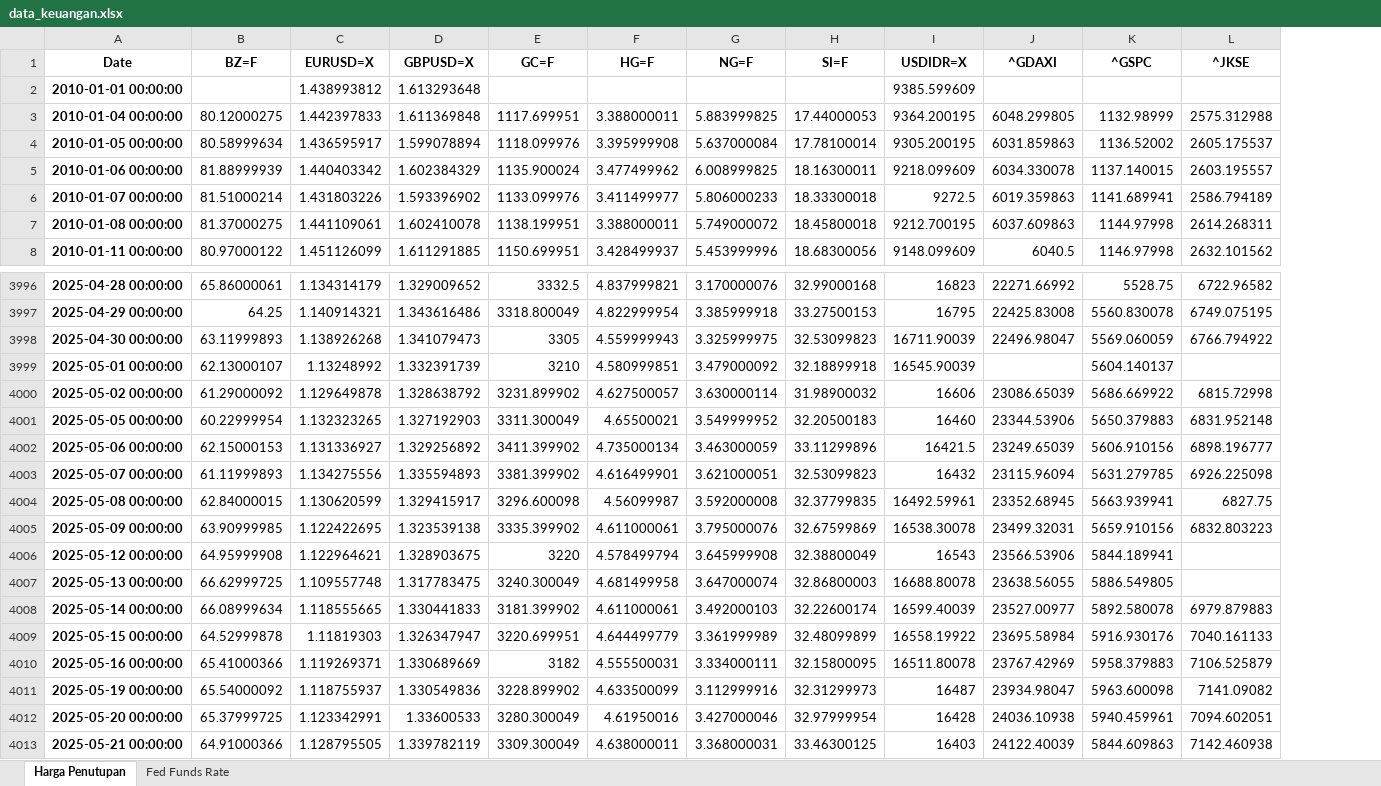
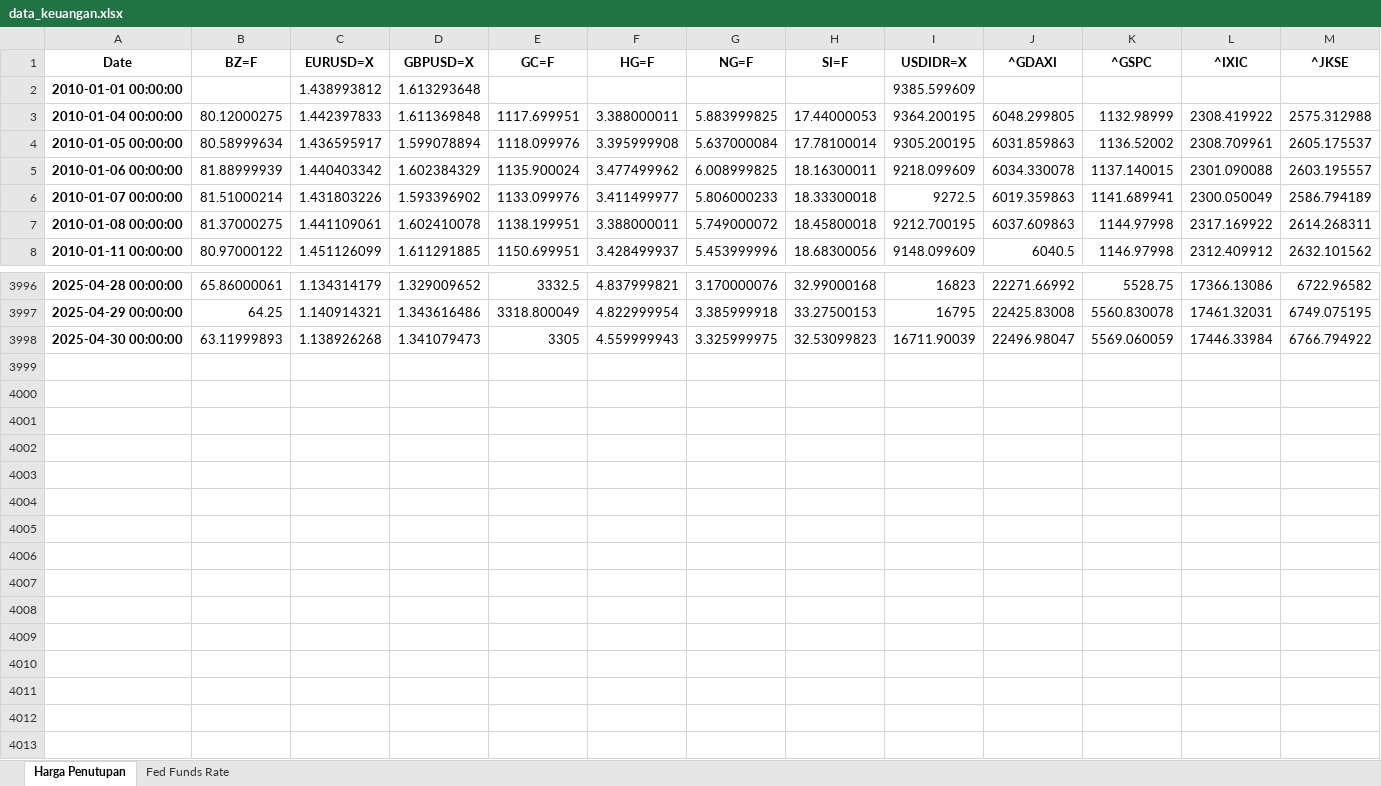
Before and after one commit to Rangga056/IEEE-Paper, an Excel workbook: data_keuangan.xlsx, sheet Harga Penutupan, drawn as a sheet; only a part is shown, gaps mark what is left out; values as stored, in another font and other column widths than the file's, no borders; removed rows and columns are numbered as before the commit, all else as after; the diff covers the shown part only; the diff names each change by its address in the sheet, - before the commit and + after, or states it on an @@ line.

```diff
--- a/data_keuangan.xlsx (sheet Harga Penutupan)
+++ b/data_keuangan.xlsx (sheet Harga Penutupan)
+column L (^IXIC), rows 3-8: 2308.419922 | 2308.709961 | 2301.090088 | 2300.050049 | 2317.169922 | 2312.409912; rows 3996-3998: 17366.13086 | 17461.32031 | 17446.33984
-row 3999: 2025-05-01 00:00:00 | 62.13000107 | 1.13248992 | 1.332391739 | 3210 | 4.580999851 | 3.479000092 | 32.18899918 | 16545.90039 |  | 5604.140137
-row 4000: 2025-05-02 00:00:00 | 61.29000092 | 1.129649878 | 1.328638792 | 3231.899902 | 4.627500057 | 3.630000114 | 31.98900032 | 16606 | 23086.65039 | 5686.669922 | 6815.72998
-row 4001: 2025-05-05 00:00:00 | 60.22999954 | 1.132323265 | 1.327192903 | 3311.300049 | 4.65500021 | 3.549999952 | 32.20500183 | 16460 | 23344.53906 | 5650.379883 | 6831.952148
-row 4002: 2025-05-06 00:00:00 | 62.15000153 | 1.131336927 | 1.329256892 | 3411.399902 | 4.735000134 | 3.463000059 | 33.11299896 | 16421.5 | 23249.65039 | 5606.910156 | 6898.196777
-row 4003: 2025-05-07 00:00:00 | 61.11999893 | 1.134275556 | 1.335594893 | 3381.399902 | 4.616499901 | 3.621000051 | 32.53099823 | 16432 | 23115.96094 | 5631.279785 | 6926.225098
-row 4004: 2025-05-08 00:00:00 | 62.84000015 | 1.130620599 | 1.329415917 | 3296.600098 | 4.56099987 | 3.592000008 | 32.37799835 | 16492.59961 | 23352.68945 | 5663.939941 | 6827.75
-row 4005: 2025-05-09 00:00:00 | 63.90999985 | 1.122422695 | 1.323539138 | 3335.399902 | 4.611000061 | 3.795000076 | 32.67599869 | 16538.30078 | 23499.32031 | 5659.910156 | 6832.803223
-row 4006: 2025-05-12 00:00:00 | 64.95999908 | 1.122964621 | 1.328903675 | 3220 | 4.578499794 | 3.645999908 | 32.38800049 | 16543 | 23566.53906 | 5844.189941
-row 4007: 2025-05-13 00:00:00 | 66.62999725 | 1.109557748 | 1.317783475 | 3240.300049 | 4.681499958 | 3.647000074 | 32.86800003 | 16688.80078 | 23638.56055 | 5886.549805
-row 4008: 2025-05-14 00:00:00 | 66.08999634 | 1.118555665 | 1.330441833 | 3181.399902 | 4.611000061 | 3.492000103 | 32.22600174 | 16599.40039 | 23527.00977 | 5892.580078 | 6979.879883
-row 4009: 2025-05-15 00:00:00 | 64.52999878 | 1.11819303 | 1.326347947 | 3220.699951 | 4.644499779 | 3.361999989 | 32.48099899 | 16558.19922 | 23695.58984 | 5916.930176 | 7040.161133
-row 4010: 2025-05-16 00:00:00 | 65.41000366 | 1.119269371 | 1.330689669 | 3182 | 4.555500031 | 3.334000111 | 32.15800095 | 16511.80078 | 23767.42969 | 5958.379883 | 7106.525879
-row 4011: 2025-05-19 00:00:00 | 65.54000092 | 1.118755937 | 1.330549836 | 3228.899902 | 4.633500099 | 3.112999916 | 32.31299973 | 16487 | 23934.98047 | 5963.600098 | 7141.09082
-row 4012: 2025-05-20 00:00:00 | 65.37999725 | 1.123342991 | 1.33600533 | 3280.300049 | 4.61950016 | 3.427000046 | 32.97999954 | 16428 | 24036.10938 | 5940.459961 | 7094.602051
-row 4013: 2025-05-21 00:00:00 | 64.91000366 | 1.128795505 | 1.339782119 | 3309.300049 | 4.638000011 | 3.368000031 | 33.46300125 | 16403 | 24122.40039 | 5844.609863 | 7142.460938
```
Also changed, not shown: 10 edited cells elsewhere in this sheet, sheet Fed Funds Rate, 34 other files.
